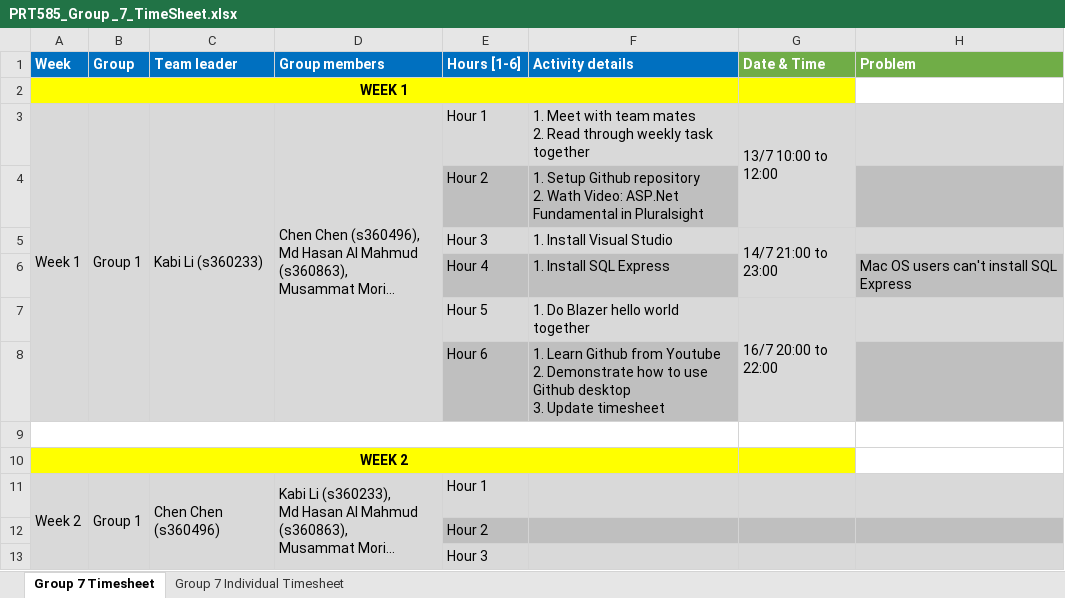
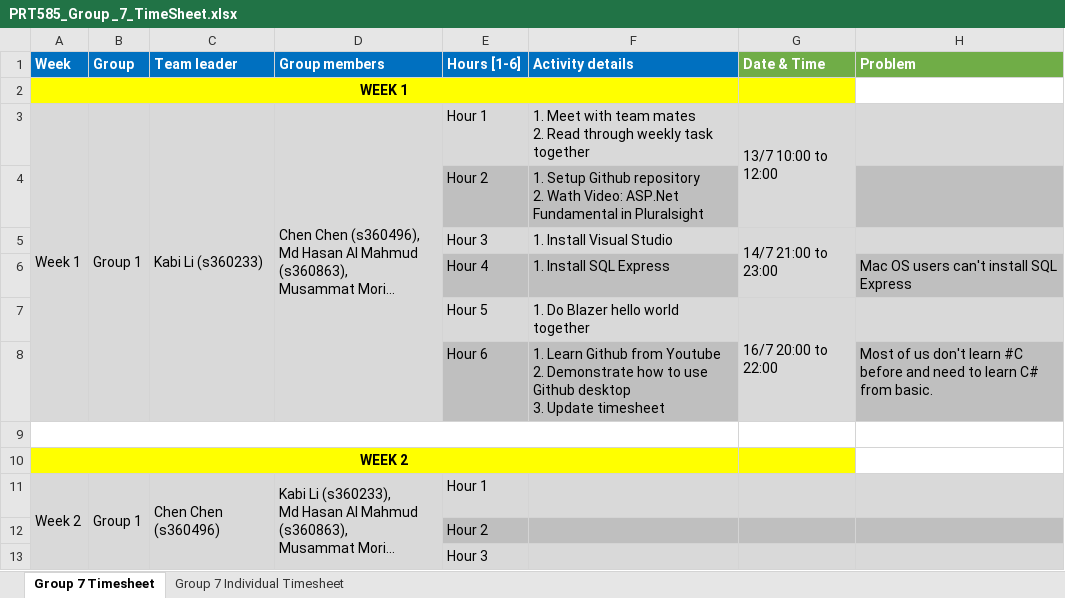
Before and after one commit to kkkkabi/PRT585-TEAM7, an Excel workbook: PRT585_Group _7_TimeSheet.xlsx, sheet Group 7 Timesheet, drawn as a sheet; only a part is shown; long unchanged cells end in …; values as stored, in another font and other column widths than the file's, no borders; the diff names each change by its address in the sheet, - before the commit and + after, or states it on an @@ line.

Commit message:
timesheet update

```diff
--- a/PRT585_Group _7_TimeSheet.xlsx (sheet Group 7 Timesheet)
+++ b/PRT585_Group _7_TimeSheet.xlsx (sheet Group 7 Timesheet)
-H8 (Problem): (empty)
+H8 (Problem): Most of us don't learn #C before and need to learn C# from basic.
```
Also changed, not shown: sheet Group 7 Individual Timesheet, 3 other files.
